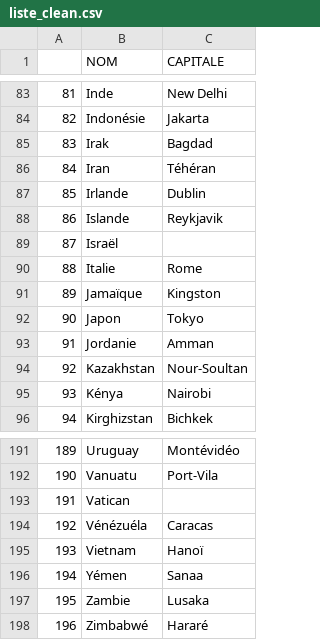
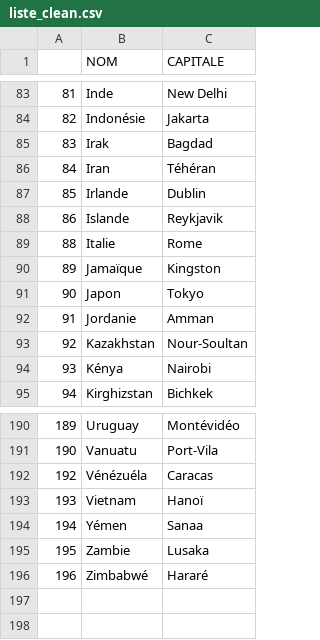
Before and after one commit to Heisymeth/Capitalis, a CSV file: liste_clean.csv, drawn as a sheet; only a part is shown, gaps mark what is left out; the diff names each change by its address in the sheet, - before the commit and + after, or states it on an @@ line.

```diff
--- a/liste_clean.csv
+++ b/liste_clean.csv
-row 89: 87 | Israël
-row 193: 191 | Vatican
```
Also changed, not shown: 3 other files.
